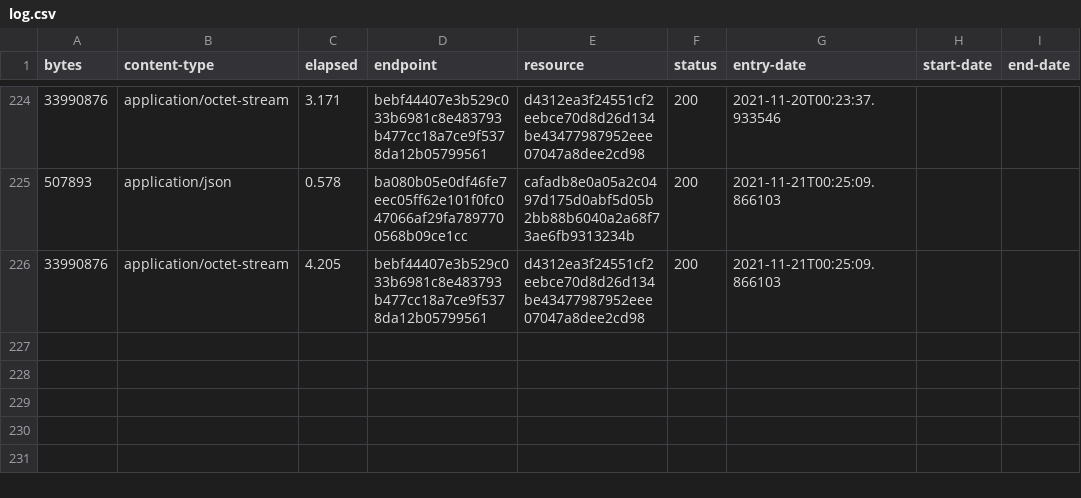
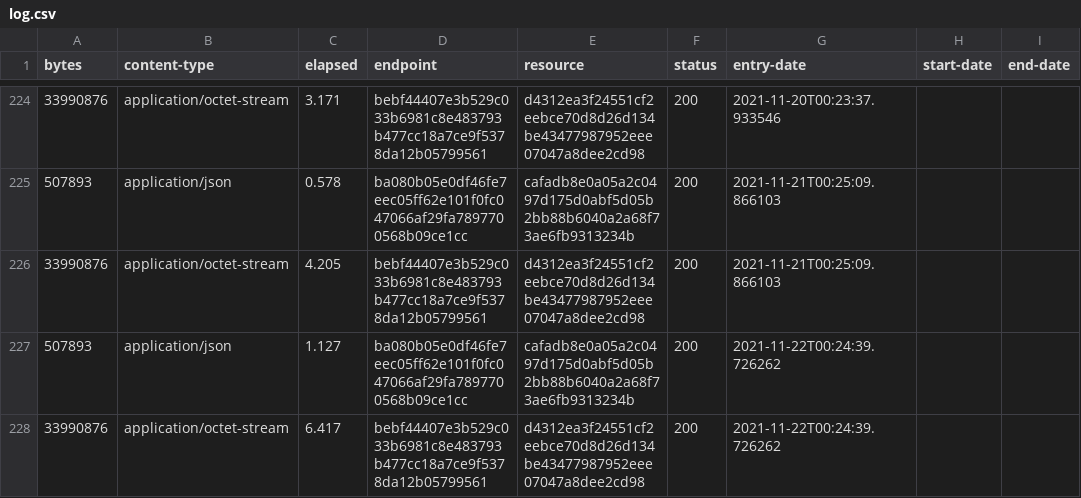
Before and after one commit to digital-land-attic/open-space-collection, a CSV file: collection/log.csv, drawn as a sheet; only a part is shown, gaps mark what is left out; the diff names each change by its address in the sheet, - before the commit and + after, or states it on an @@ line.

Commit message:
Collection 2021-11-22

```diff
--- a/collection/log.csv
+++ b/collection/log.csv
+row 227: 507893 | application/json | 1.127 | ba080b05e0df46fe7eec05ff62e101f0fc047066af29fa7897700568b09ce1cc | cafadb8e0a05a2c0497d175d0abf5d05b2bb88b6040a2a68f73ae6fb9313234b | 200 | 2021-11-22T00:24:39.726262
+row 228: 33990876 | application/octet-stream | 6.417 | bebf44407e3b529c033b6981c8e483793b477cc18a7ce9f5378da12b05799561 | d4312ea3f24551cf2eebce70d8d26d134be43477987952eee07047a8dee2cd98 | 200 | 2021-11-22T00:24:39.726262
```
